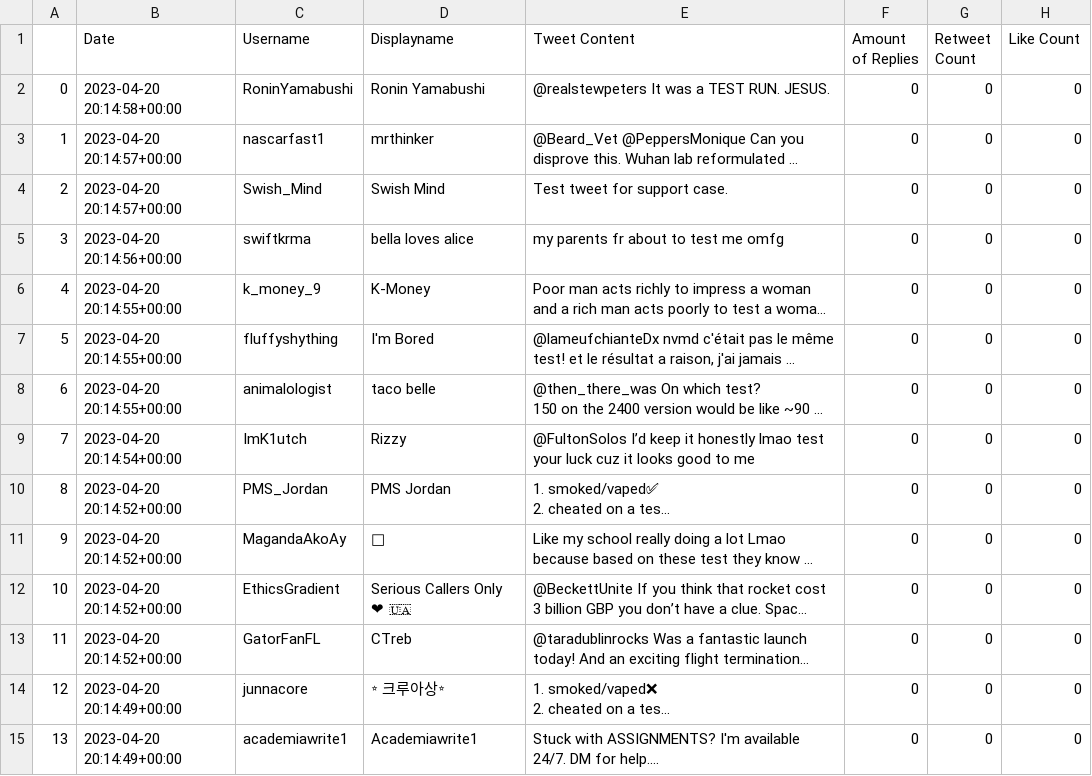
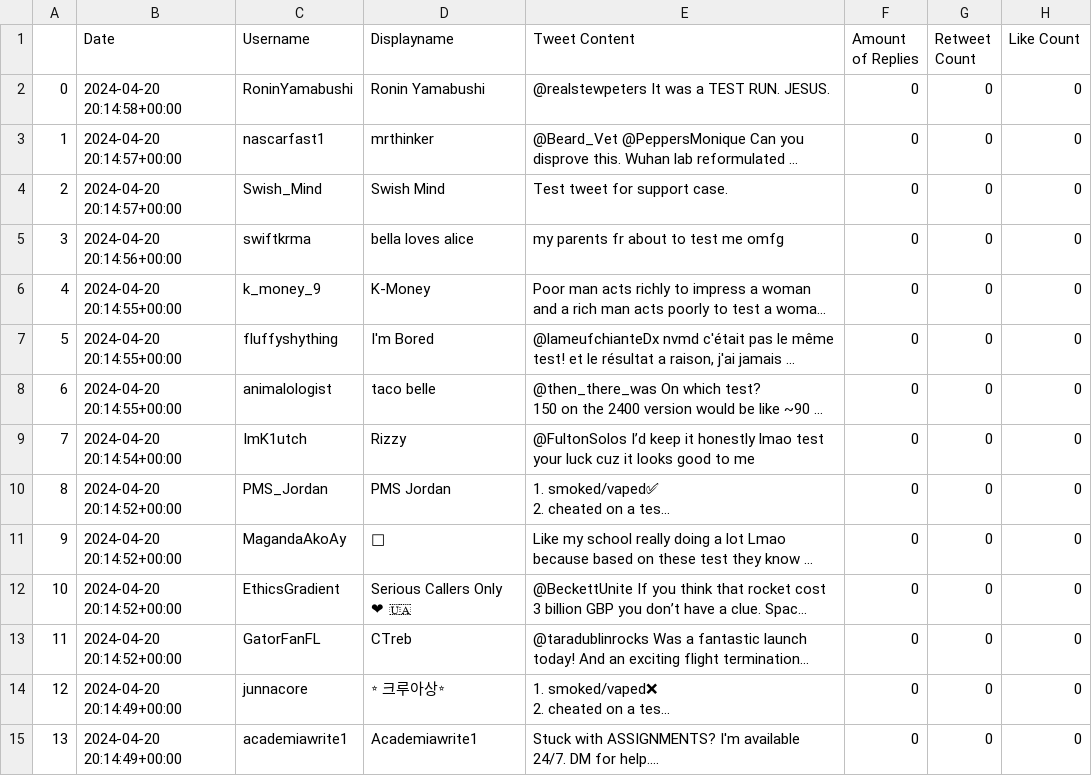
Before and after one commit to dipikabhandari3/osint-project, a CSV file: exampleFiles/test.csv, drawn as a sheet; only a part is shown; long unchanged cells end in …; the diff covers the shown part only; the diff names each change by its address in the sheet, - before the commit and + after, or states it on an @@ line.

```diff
--- a/exampleFiles/test.csv
+++ b/exampleFiles/test.csv
-B2 (Date): 2023-04-20 20:14:58+00:00
+B2 (Date): 2024-04-20 20:14:58+00:00
-B3:B4 (Date): 2023-04-20 20:14:57+00:00
+B3:B4 (Date): 2024-04-20 20:14:57+00:00
-B5 (Date): 2023-04-20 20:14:56+00:00
+B5 (Date): 2024-04-20 20:14:56+00:00
-B6:B8 (Date): 2023-04-20 20:14:55+00:00
+B6:B8 (Date): 2024-04-20 20:14:55+00:00
-B9 (Date): 2023-04-20 20:14:54+00:00
+B9 (Date): 2024-04-20 20:14:54+00:00
-B10:B13 (Date): 2023-04-20 20:14:52+00:00
+B10:B13 (Date): 2024-04-20 20:14:52+00:00
-B14:B15 (Date): 2023-04-20 20:14:49+00:00
+B14:B15 (Date): 2024-04-20 20:14:49+00:00
```
Also changed, not shown: 90 edited cells elsewhere in this file.
